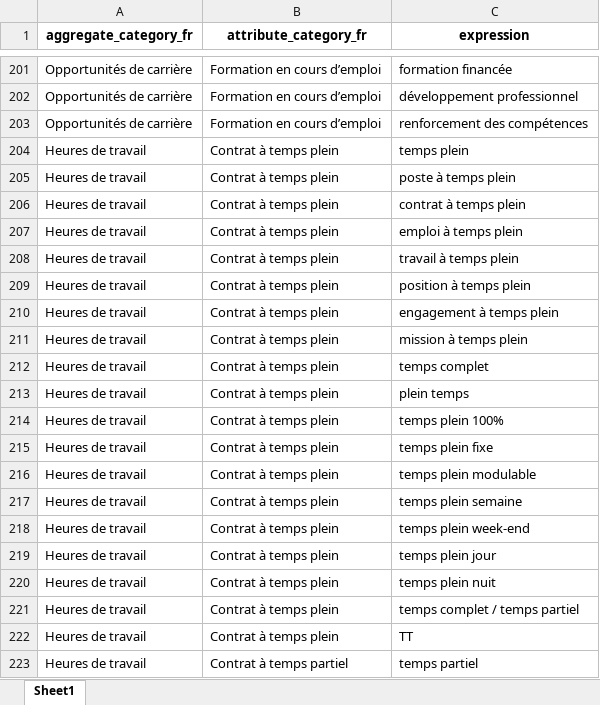
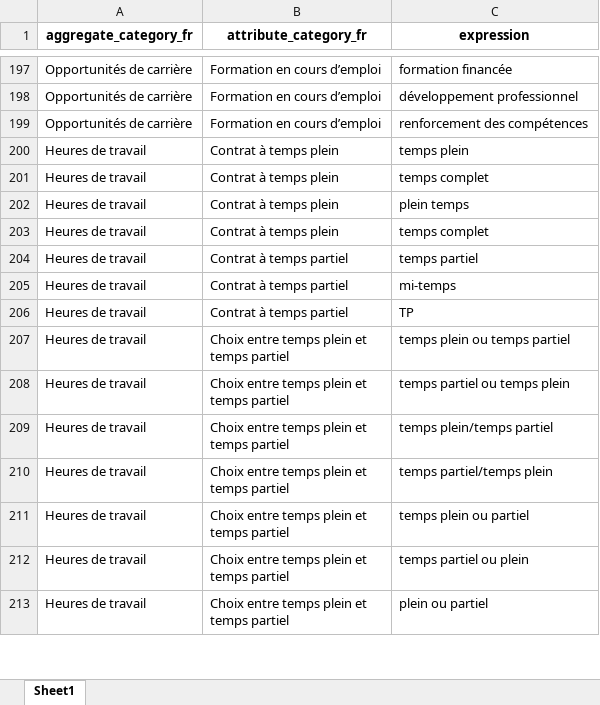
Before and after one commit to alfonsoawd/Project-NLPJobAds, an Excel workbook: data/attribute_base_processed.xlsx, sheet Sheet1, drawn as a sheet; only a part is shown, gaps mark what is left out; the shorter side is filled out with more unchanged rows; values as stored, in another font and other column widths than the file's, no borders; removed rows and columns are numbered as before the commit, all else as after; the diff covers the shown part only; the diff names each change by its address in the sheet, - before the commit and + after, or states it on an @@ line.

```diff
--- a/data/attribute_base_processed.xlsx (sheet Sheet1)
+++ b/data/attribute_base_processed.xlsx (sheet Sheet1)
-row 205: Heures de travail | Contrat à temps plein | poste à temps plein
-row 206: Heures de travail | Contrat à temps plein | contrat à temps plein
-row 207: Heures de travail | Contrat à temps plein | emploi à temps plein
-row 208: Heures de travail | Contrat à temps plein | travail à temps plein
-row 209: Heures de travail | Contrat à temps plein | position à temps plein
-row 210: Heures de travail | Contrat à temps plein | engagement à temps plein
-row 211: Heures de travail | Contrat à temps plein | mission à temps plein
-row 214: Heures de travail | Contrat à temps plein | temps plein 100%
-row 215: Heures de travail | Contrat à temps plein | temps plein fixe
-row 216: Heures de travail | Contrat à temps plein | temps plein modulable
-row 217: Heures de travail | Contrat à temps plein | temps plein semaine
-row 218: Heures de travail | Contrat à temps plein | temps plein week-end
-C203 (expression): temps plein jour
+C203 (expression): temps complet
-row 220: Heures de travail | Contrat à temps plein | temps plein nuit
-row 221: Heures de travail | Contrat à temps plein | temps complet / temps partiel
-row 222: Heures de travail | Contrat à temps plein | TT
```
Also changed, not shown: 24 removed rows elsewhere in this sheet, data/attribute_base_processedV2.xlsx, 5 other files.
